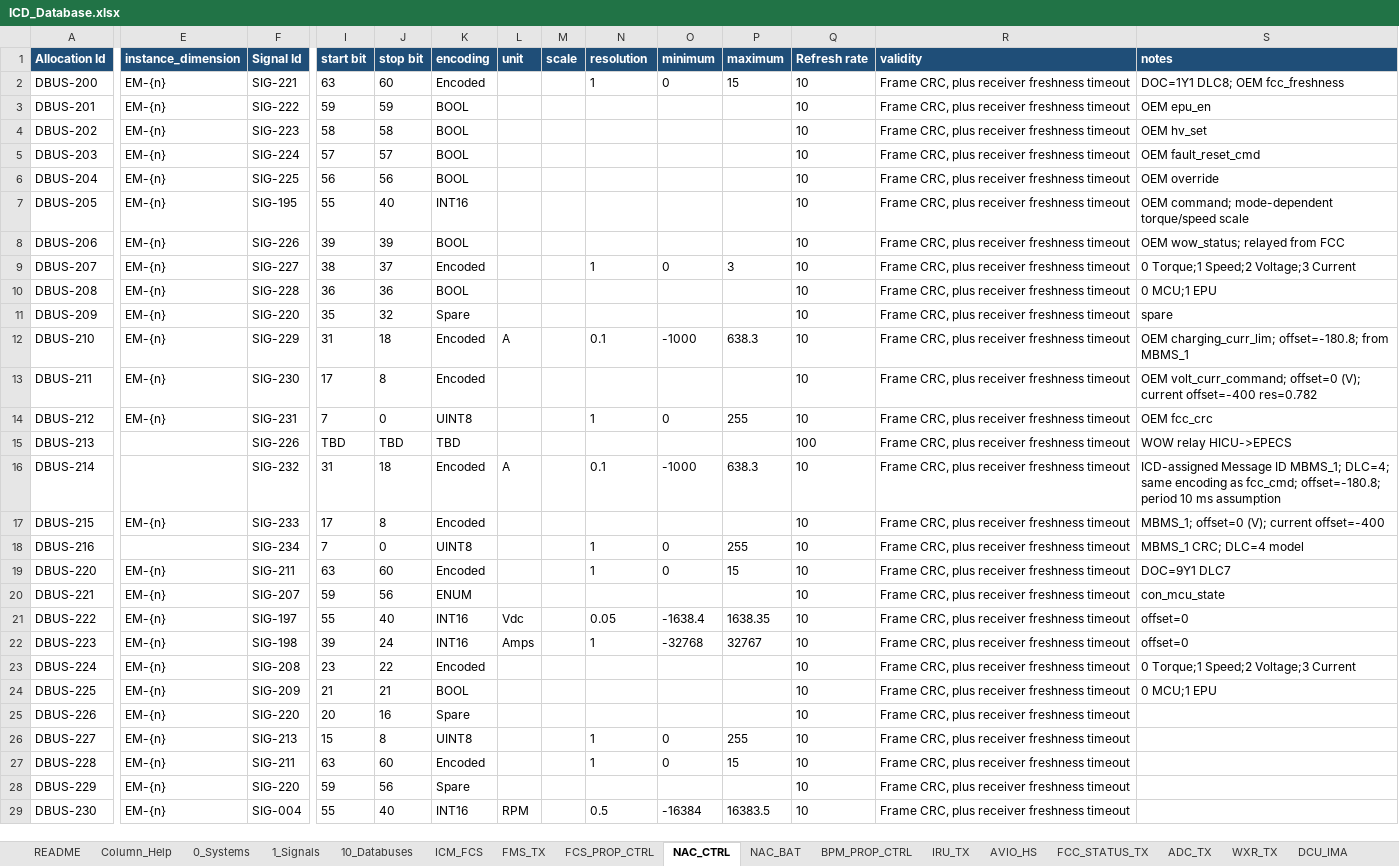
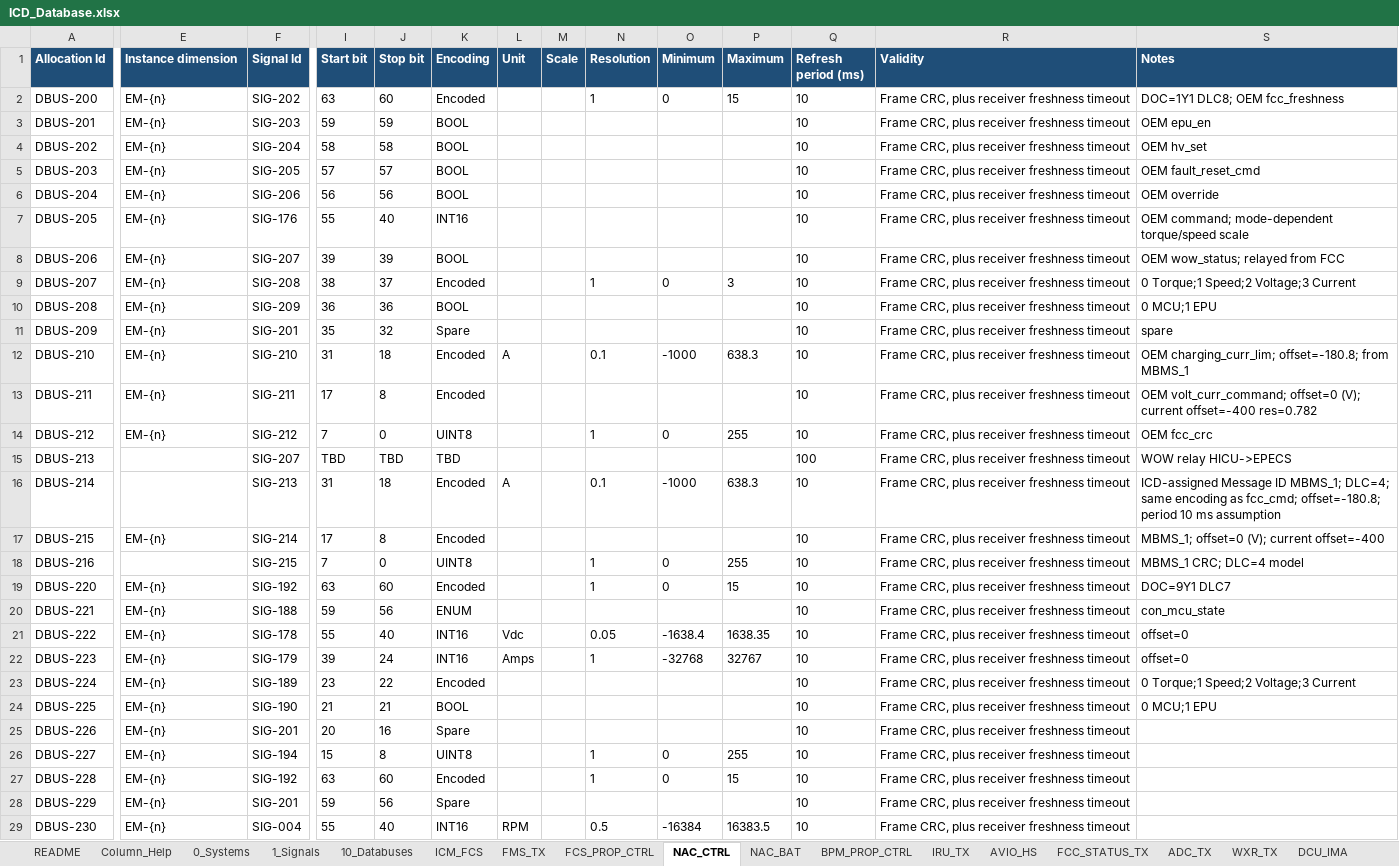
Before and after one commit to EOS-Aircraft-Inc/SignalCraft, an Excel workbook: ICD_Database.xlsx, sheet NAC_CTRL, drawn as a sheet; only a part is shown, gaps mark what is left out; values as stored, in another font and other column widths than the file's, no borders; the diff covers the shown part only; the diff names each change by its address in the sheet, - before the commit and + after, or states it on an @@ line.

Commit message:
Add low/high power interfaces, simplify database format
Remove textual instance naming and keep only numerical
Improve relation from signal to other with explicit meaning

Documentation update

```diff
--- a/ICD_Database.xlsx (sheet NAC_CTRL)
+++ b/ICD_Database.xlsx (sheet NAC_CTRL)
-E1: instance_dimension
+E1: Instance dimension
-I1: start bit
+I1: Start bit
-J1: stop bit
+J1: Stop bit
-K1: encoding
+K1: Encoding
-L1: unit
+L1: Unit
-M1: scale
+M1: Scale
-N1: resolution
+N1: Resolution
-O1: minimum
+O1: Minimum
-P1: maximum
+P1: Maximum
-Q1: Refresh rate
+Q1: Refresh period (ms)
-R1: validity
+R1: Validity
-S1: notes
+S1: Notes
-F2 (Signal Id): SIG-221
+F2 (Signal Id): SIG-202
-F3 (Signal Id): SIG-222
+F3 (Signal Id): SIG-203
-F4 (Signal Id): SIG-223
+F4 (Signal Id): SIG-204
-F5 (Signal Id): SIG-224
+F5 (Signal Id): SIG-205
-F6 (Signal Id): SIG-225
+F6 (Signal Id): SIG-206
-F7 (Signal Id): SIG-195
+F7 (Signal Id): SIG-176
-F8 (Signal Id): SIG-226
+F8 (Signal Id): SIG-207
-F9 (Signal Id): SIG-227
+F9 (Signal Id): SIG-208
-F10 (Signal Id): SIG-228
+F10 (Signal Id): SIG-209
-F11 (Signal Id): SIG-220
+F11 (Signal Id): SIG-201
-F12 (Signal Id): SIG-229
+F12 (Signal Id): SIG-210
-F13 (Signal Id): SIG-230
+F13 (Signal Id): SIG-211
-F14 (Signal Id): SIG-231
+F14 (Signal Id): SIG-212
-F15 (Signal Id): SIG-226
+F15 (Signal Id): SIG-207
-F16 (Signal Id): SIG-232
+F16 (Signal Id): SIG-213
-F17 (Signal Id): SIG-233
+F17 (Signal Id): SIG-214
-F18 (Signal Id): SIG-234
+F18 (Signal Id): SIG-215
-F19 (Signal Id): SIG-211
+F19 (Signal Id): SIG-192
-F20 (Signal Id): SIG-207
+F20 (Signal Id): SIG-188
-F21 (Signal Id): SIG-197
+F21 (Signal Id): SIG-178
-F22 (Signal Id): SIG-198
+F22 (Signal Id): SIG-179
-F23 (Signal Id): SIG-208
+F23 (Signal Id): SIG-189
-F24 (Signal Id): SIG-209
+F24 (Signal Id): SIG-190
-F25 (Signal Id): SIG-220
+F25 (Signal Id): SIG-201
-F26 (Signal Id): SIG-213
+F26 (Signal Id): SIG-194
-F27 (Signal Id): SIG-211
+F27 (Signal Id): SIG-192
-F28 (Signal Id): SIG-220
+F28 (Signal Id): SIG-201
```
Also changed, not shown: 133 edited cells elsewhere in this sheet, sheet 1_Signals, sheet Column_Help, sheet AVIO_HS, sheet FMS_TX, sheet FCS_PROP_CTRL, sheet NAC_BAT, 11 more sheets, 42 other files.
